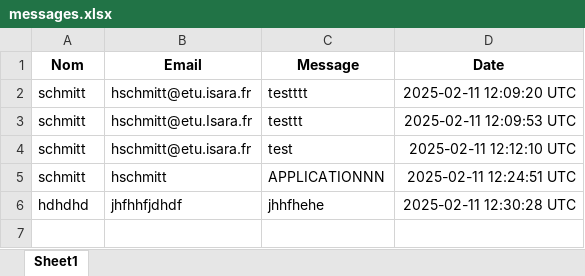
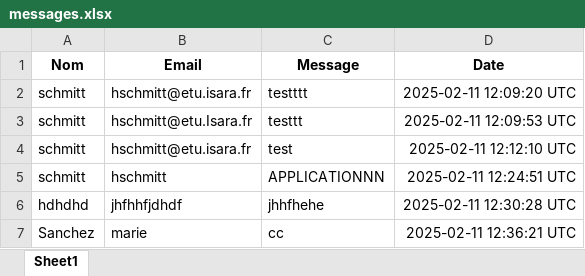
Before and after one commit to hadrien27124/OPEN_sujet1, an Excel workbook: OPEN_sujet1_application/messages.xlsx, sheet Sheet1, drawn as a sheet; values as stored, in another font and other column widths than the file's, no borders; the diff names each change by its address in the sheet, - before the commit and + after, or states it on an @@ line.

```diff
--- a/OPEN_sujet1_application/messages.xlsx (sheet Sheet1)
+++ b/OPEN_sujet1_application/messages.xlsx (sheet Sheet1)
+row 7: Sanchez | marie | cc | 2025-02-11 12:36:21 UTC
```
Also changed, not shown: 2 other files.
